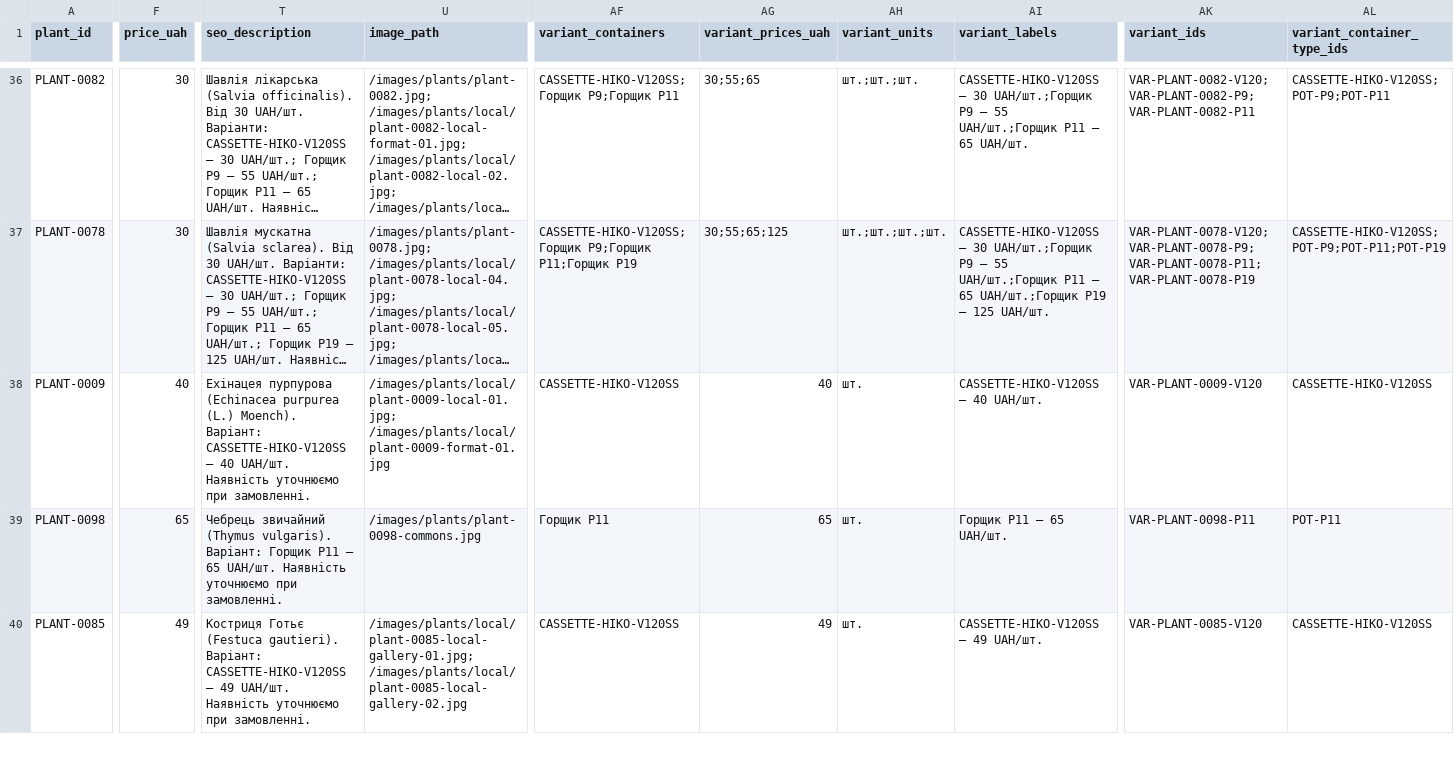
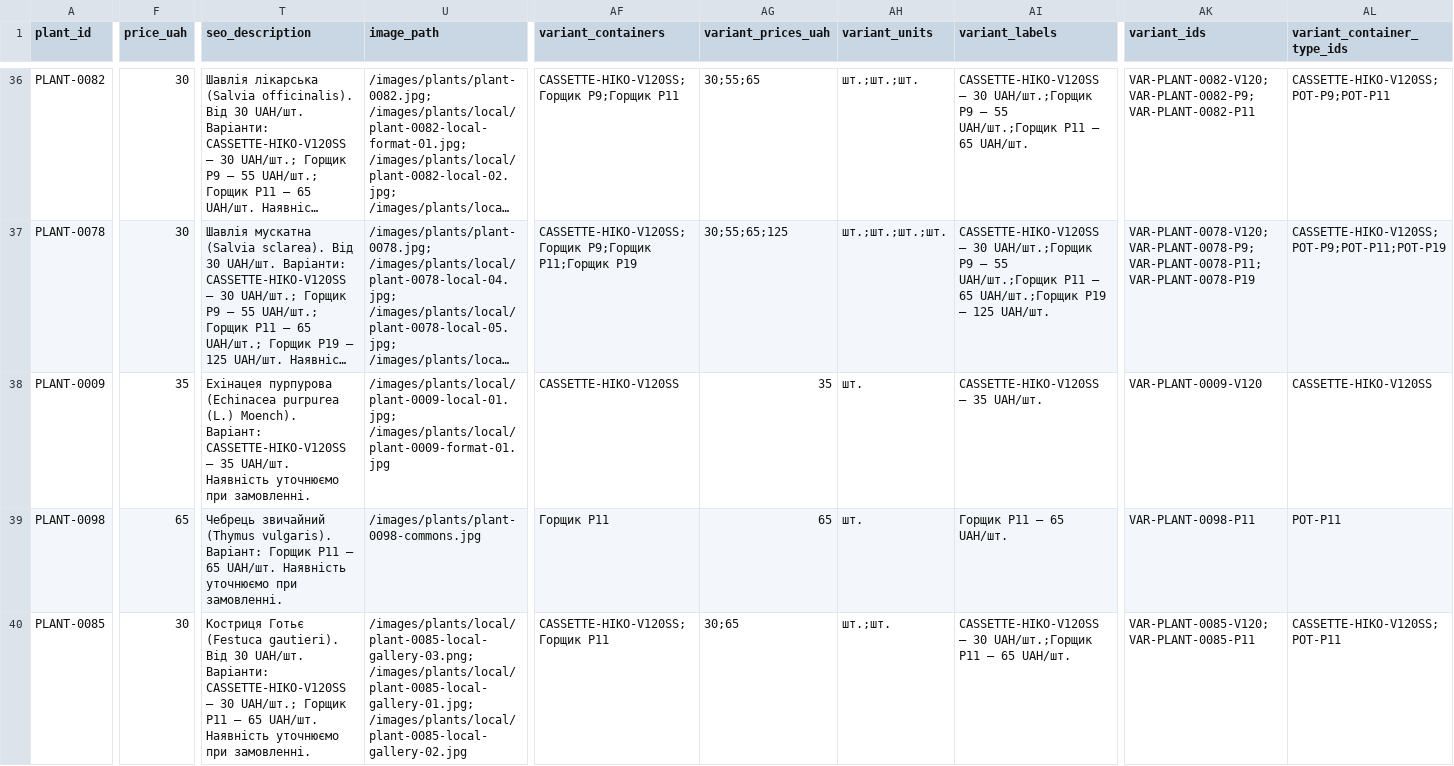
Before and after one commit to prikhodkoab-source/flora-aroma-site, a CSV file: data/products.csv, drawn as a sheet; only a part is shown, gaps mark what is left out; long unchanged cells end in …; the diff covers the shown part only; the diff names each change by its address in the sheet, - before the commit and + after, or states it on an @@ line.

```diff
--- a/data/products.csv
+++ b/data/products.csv
-F38 (price_uah): 40
+F38 (price_uah): 35
-T38 (seo_description): …CASSETTE-HIKO-V120SS — 40 UAH/шт. Наявність…
+T38 (seo_description): …CASSETTE-HIKO-V120SS — 35 UAH/шт. Наявність…
-AG38 (variant_prices_uah): 40
+AG38 (variant_prices_uah): 35
-AI38 (variant_labels): CASSETTE-HIKO-V120SS — 40 UAH/шт.
+AI38 (variant_labels): CASSETTE-HIKO-V120SS — 35 UAH/шт.
-F40 (price_uah): 49
+F40 (price_uah): 30
-T40 (seo_description): …(Festuca gautieri). Варіант: CASSETTE-HIKO-V120SS — 49 UAH/шт. Наявність…
+T40 (seo_description): …(Festuca gautieri). Від 30 UAH/шт. Варіанти: CASSETTE-HIKO-V120SS — 30 UAH/шт.; Горщик P11 — 65 UAH/шт. Наявність…
-U40 (image_path): /images/plants/local/plant-0085-local-gallery-01.jpg; /images/plants/local/plant-0085-local-gallery-02.jpg
+U40 (image_path): /images/plants/local/plant-0085-local-gallery-03.png; /images/plants/local/plant-0085-local-gallery-01.jpg; /images/plants/local/plant-0085-local-gallery-02.jpg
-AF40 (variant_containers): CASSETTE-HIKO-V120SS
+AF40 (variant_containers): CASSETTE-HIKO-V120SS;Горщик P11
-AG40 (variant_prices_uah): 49
+AG40 (variant_prices_uah): 30;65
-AH40 (variant_units): шт.
+AH40 (variant_units): шт.;шт.
-AI40 (variant_labels): CASSETTE-HIKO-V120SS — 49 UAH/шт.
+AI40 (variant_labels): CASSETTE-HIKO-V120SS — 30 UAH/шт.;Горщик P11 — 65 UAH/шт.
-AK40 (variant_ids): VAR-PLANT-0085-V120
+AK40 (variant_ids): VAR-PLANT-0085-V120;VAR-PLANT-0085-P11
-AL40 (variant_container_type_ids): CASSETTE-HIKO-V120SS
+AL40 (variant_container_type_ids): CASSETTE-HIKO-V120SS;POT-P11
```
Also changed, not shown: 15 edited cells elsewhere in this file, data/plant-image-sources.csv, 8 other files.
